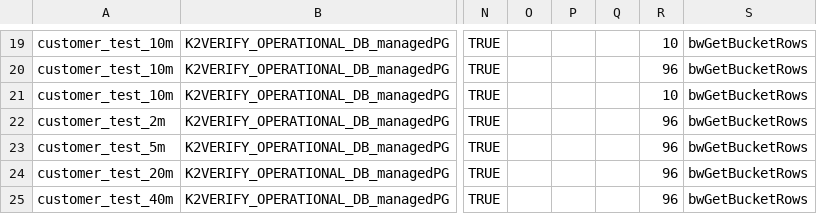
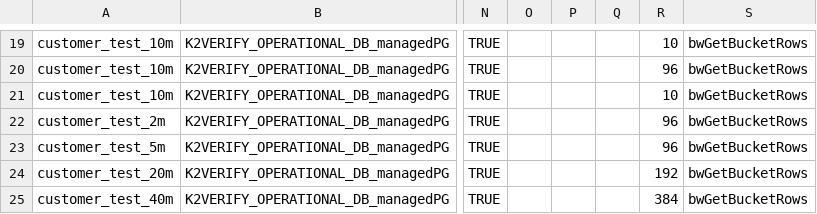
Before and after one commit to giladsalem1/k2veirfy, a CSV file: Implementation/LogicalUnits/k2verify/Mtable/k2verify_config.csv, drawn as a sheet; only a part is shown, gaps mark what is left out; the diff names each change by its address in the sheet, - before the commit and + after, or states it on an @@ line.

Commit message:
aa

```diff
--- a/Implementation/LogicalUnits/k2verify/Mtable/k2verify_config.csv
+++ b/Implementation/LogicalUnits/k2verify/Mtable/k2verify_config.csv
-R24: 96
+R24: 192
-R25: 96
+R25: 384
```
